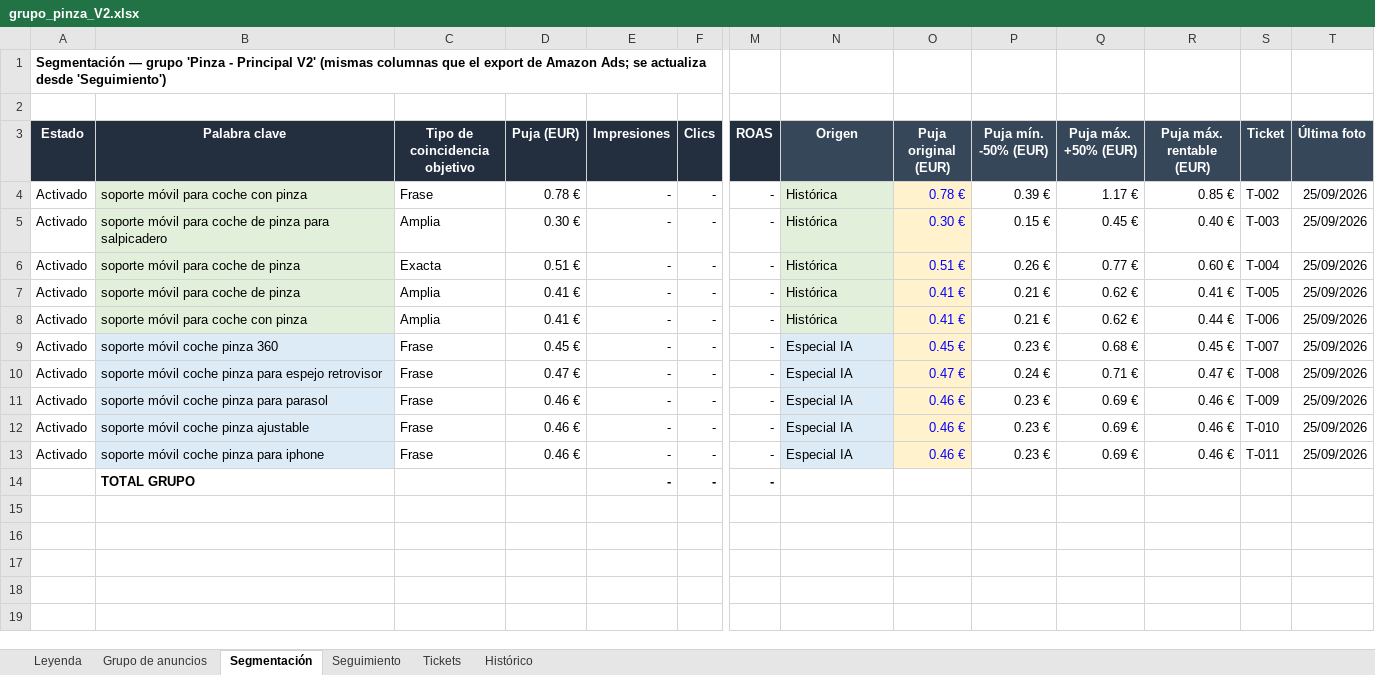
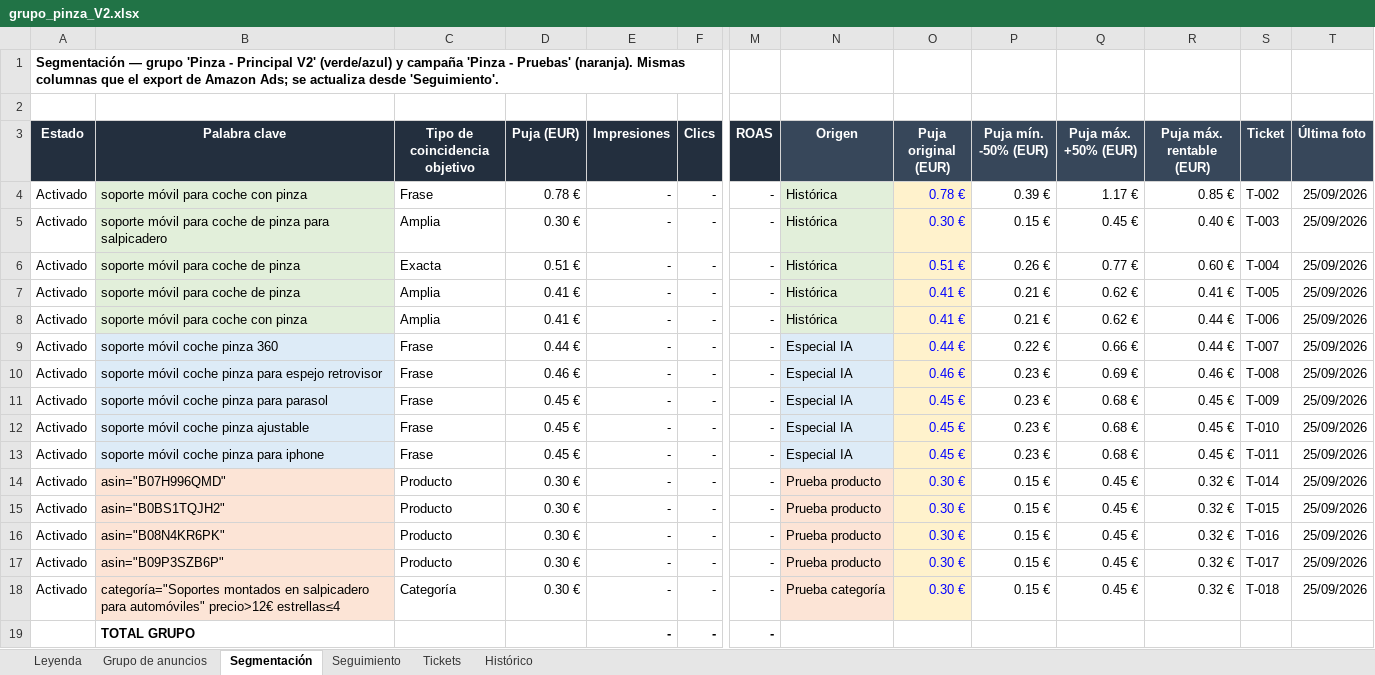
Before and after one commit to juanchu123/AMAZON, an Excel workbook: resultados/grupo_pinza_V2.xlsx, sheet Segmentación, drawn as a sheet; only a part is shown, gaps mark what is left out; values as stored, in another font and other column widths than the file's, no borders; conditional formats not drawn; rows hold the shown columns only; the diff names each change by its address in the sheet, - before the commit and + after, or states it on an @@ line.

```diff
--- a/resultados/grupo_pinza_V2.xlsx (sheet Segmentación)
+++ b/resultados/grupo_pinza_V2.xlsx (sheet Segmentación)
-A1 (Estado): …Principal V2' (mismas columnas que el export de Amazon Ads; se actualiza desde 'Seguimiento')
+A1 (Estado): …Principal V2' (verde/azul) y campaña 'Pinza - Pruebas' (naranja). Mismas columnas que el export de Amazon Ads; se actualiza desde 'Seguimiento'.
-D9 (Puja (EUR)): 0.45 €
+D9 (Puja (EUR)): 0.44 €
-O9 (Puja original (EUR)): 0.45 €
+O9 (Puja original (EUR)): 0.44 €
-P9 (Puja mín. -50% (EUR)): 0.23 €
+P9 (Puja mín. -50% (EUR)): 0.22 €
-Q9 (Puja máx. +50% (EUR)): 0.68 €
+Q9 (Puja máx. +50% (EUR)): 0.66 €
-R9 (Puja máx. rentable (EUR)): 0.45 €
+R9 (Puja máx. rentable (EUR)): 0.44 €
-D10 (Puja (EUR)): 0.47 €
+D10 (Puja (EUR)): 0.46 €
-O10 (Puja original (EUR)): 0.47 €
+O10 (Puja original (EUR)): 0.46 €
-P10 (Puja mín. -50% (EUR)): 0.24 €
+P10 (Puja mín. -50% (EUR)): 0.23 €
-Q10 (Puja máx. +50% (EUR)): 0.71 €
+Q10 (Puja máx. +50% (EUR)): 0.69 €
-R10 (Puja máx. rentable (EUR)): 0.47 €
+R10 (Puja máx. rentable (EUR)): 0.46 €
-D11:D13 (Puja (EUR)): 0.46 €
+D11:D13 (Puja (EUR)): 0.45 €
-O11:O13 (Puja original (EUR)): 0.46 €
+O11:O13 (Puja original (EUR)): 0.45 €
-Q11:Q13 (Puja máx. +50% (EUR)): 0.69 €
+Q11:Q13 (Puja máx. +50% (EUR)): 0.68 €
-R11:R13 (Puja máx. rentable (EUR)): 0.46 €
+R11:R13 (Puja máx. rentable (EUR)): 0.45 €
+row 14: Activado | asin="B07H996QMD" | Producto | 0.30 € | - | - | - | Prueba producto | 0.30 € | 0.15 € | 0.45 € | 0.32 € | T-014 | 25/09/2026
+row 15: Activado | asin="B0BS1TQJH2" | Producto | 0.30 € | - | - | - | Prueba producto | 0.30 € | 0.15 € | 0.45 € | 0.32 € | T-015 | 25/09/2026
+row 16: Activado | asin="B08N4KR6PK" | Producto | 0.30 € | - | - | - | Prueba producto | 0.30 € | 0.15 € | 0.45 € | 0.32 € | T-016 | 25/09/2026
+row 17: Activado | asin="B09P3SZB6P" | Producto | 0.30 € | - | - | - | Prueba producto | 0.30 € | 0.15 € | 0.45 € | 0.32 € | T-017 | 25/09/2026
+row 18: Activado | categoría="Soportes montados en salpicadero para automóviles" precio>12€ estrellas≤4 | Categoría | 0.30 € | - | - | - | Prueba categoría | 0.30 € | 0.15 € | 0.45 € | 0.32 € | T-018 | 25/09/2026
```
Also changed, not shown: sheet Tickets, sheet Seguimiento, sheet Grupo de anuncios, sheet Leyenda, formulas that keep their value, hidden cells, 4 other files.
